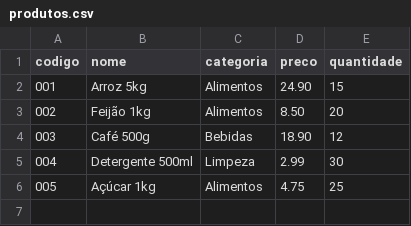
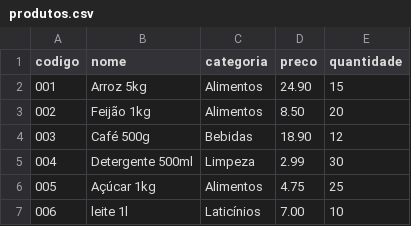
Before and after one commit to renatotxg/ted03-gerenciador-estoque, a CSV file: dados/produtos.csv, drawn as a sheet.

```diff
--- a/dados/produtos.csv
+++ b/dados/produtos.csv
@@ -6 +6,2 @@ codigo,nome,categoria,preco,quantidade
 005,Açúcar 1kg,Alimentos,4.75,25
+006,leite 1l,Laticínios,7.00,10
```
Also changed, not shown: 17 other files.
